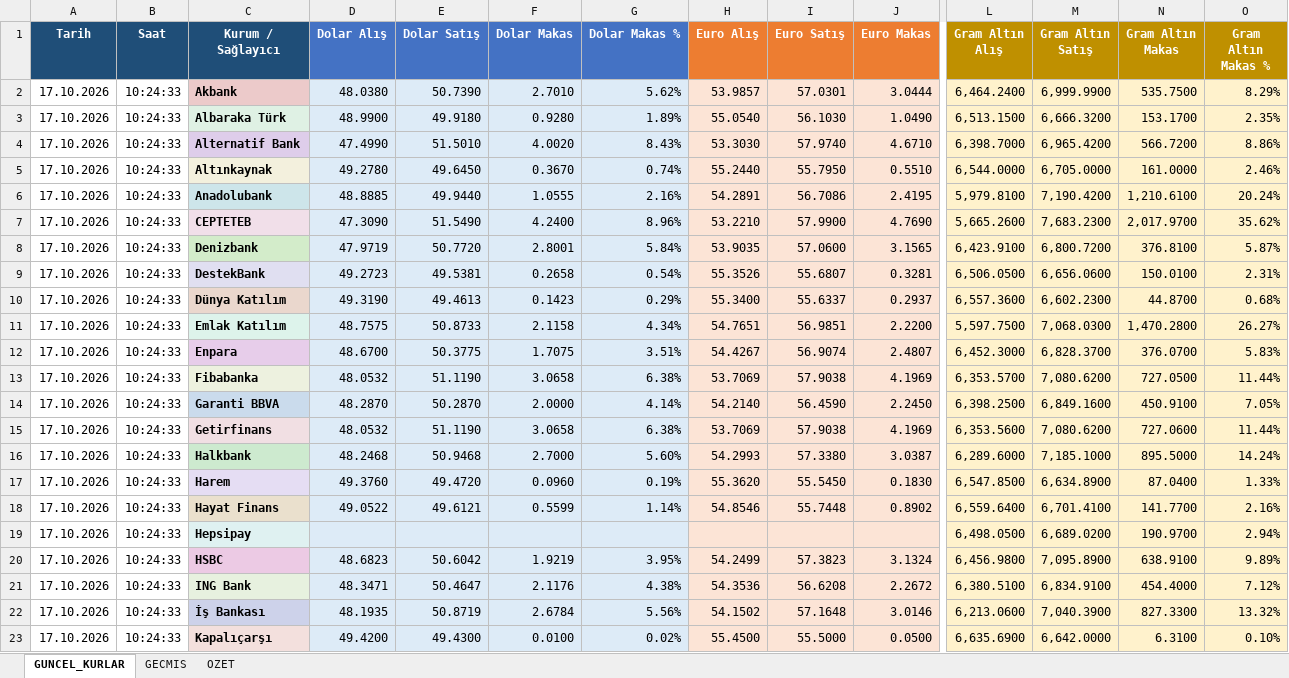
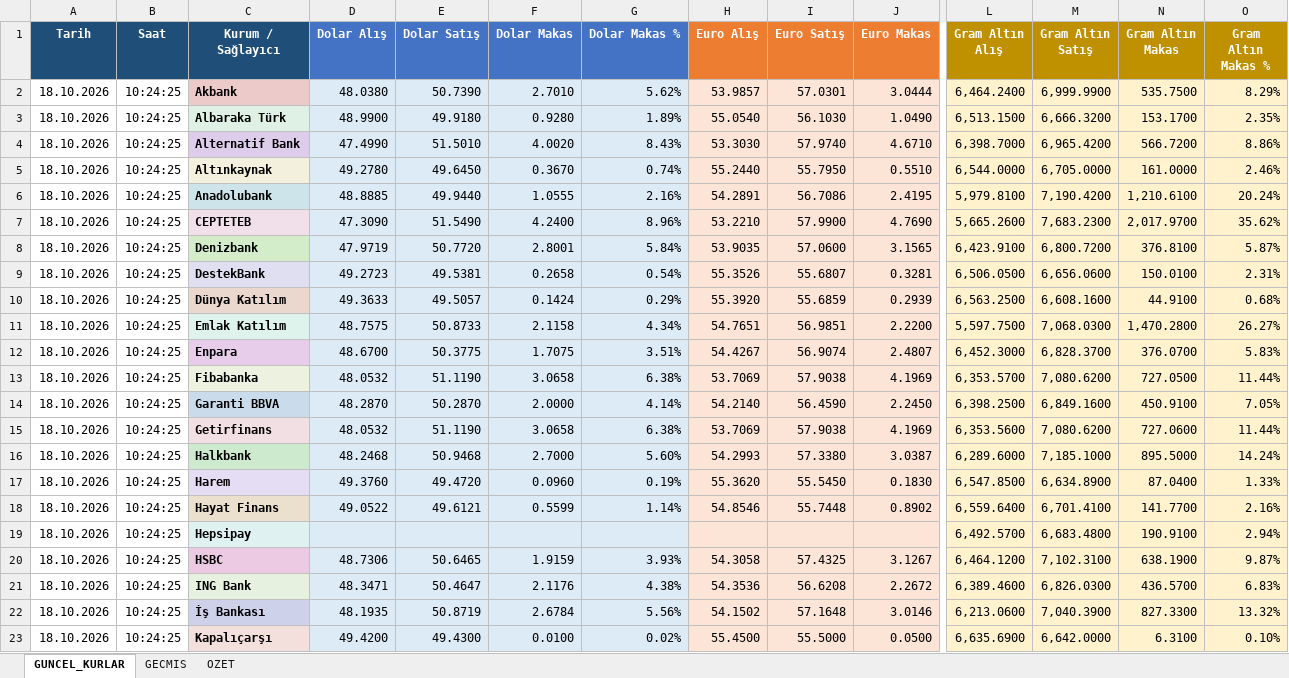
Before and after one commit to OdemeUrunleri/banka-kurlari-takip, an Excel workbook: output/banka_kurlari.xlsx, sheet GUNCEL_KURLAR, drawn as a sheet; only a part is shown, gaps mark what is left out; values as stored, in another font and other column widths than the file's, no borders; table styles not drawn; the diff covers the shown part only; the diff names each change by its address in the sheet, - before the commit and + after, or states it on an @@ line.

```diff
--- a/output/banka_kurlari.xlsx (sheet GUNCEL_KURLAR)
+++ b/output/banka_kurlari.xlsx (sheet GUNCEL_KURLAR)
-A2:A23 (Tarih): 17.10.2026
+A2:A23 (Tarih): 18.10.2026
-B2:B23 (Saat): 10:24:33
+B2:B23 (Saat): 10:24:25
-D10 (Dolar Alış): 49.3190
+D10 (Dolar Alış): 49.3633
-E10 (Dolar Satış): 49.4613
+E10 (Dolar Satış): 49.5057
-F10 (Dolar Makas): 0.1423
+F10 (Dolar Makas): 0.1424
-H10 (Euro Alış): 55.3400
+H10 (Euro Alış): 55.3920
-I10 (Euro Satış): 55.6337
+I10 (Euro Satış): 55.6859
-J10 (Euro Makas): 0.2937
+J10 (Euro Makas): 0.2939
-L10 (Gram Altın Alış): 6,557.3600
+L10 (Gram Altın Alış): 6,563.2500
-M10 (Gram Altın Satış): 6,602.2300
+M10 (Gram Altın Satış): 6,608.1600
-N10 (Gram Altın Makas): 44.8700
+N10 (Gram Altın Makas): 44.9100
-L19 (Gram Altın Alış): 6,498.0500
+L19 (Gram Altın Alış): 6,492.5700
-M19 (Gram Altın Satış): 6,689.0200
+M19 (Gram Altın Satış): 6,683.4800
-N19 (Gram Altın Makas): 190.9700
+N19 (Gram Altın Makas): 190.9100
-D20 (Dolar Alış): 48.6823
+D20 (Dolar Alış): 48.7306
-E20 (Dolar Satış): 50.6042
+E20 (Dolar Satış): 50.6465
-F20 (Dolar Makas): 1.9219
+F20 (Dolar Makas): 1.9159
-G20 (Dolar Makas %): 3.95%
+G20 (Dolar Makas %): 3.93%
-H20 (Euro Alış): 54.2499
+H20 (Euro Alış): 54.3058
-I20 (Euro Satış): 57.3823
+I20 (Euro Satış): 57.4325
-J20 (Euro Makas): 3.1324
+J20 (Euro Makas): 3.1267
-L20 (Gram Altın Alış): 6,456.9800
+L20 (Gram Altın Alış): 6,464.1200
-M20 (Gram Altın Satış): 7,095.8900
+M20 (Gram Altın Satış): 7,102.3100
-N20 (Gram Altın Makas): 638.9100
+N20 (Gram Altın Makas): 638.1900
-O20 (Gram Altın Makas %): 9.89%
+O20 (Gram Altın Makas %): 9.87%
-L21 (Gram Altın Alış): 6,380.5100
+L21 (Gram Altın Alış): 6,389.4600
-M21 (Gram Altın Satış): 6,834.9100
+M21 (Gram Altın Satış): 6,826.0300
-N21 (Gram Altın Makas): 454.4000
+N21 (Gram Altın Makas): 436.5700
-O21 (Gram Altın Makas %): 7.12%
+O21 (Gram Altın Makas %): 6.83%
```
Also changed, not shown: 65 edited cells elsewhere in this sheet, sheet GECMIS, sheet OZET, charts or pictures, 2 other files.
